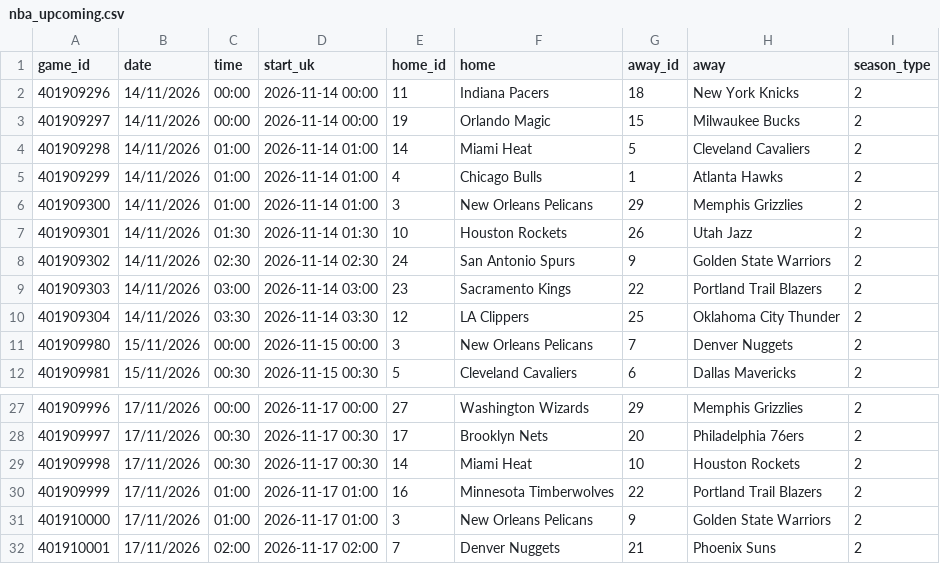
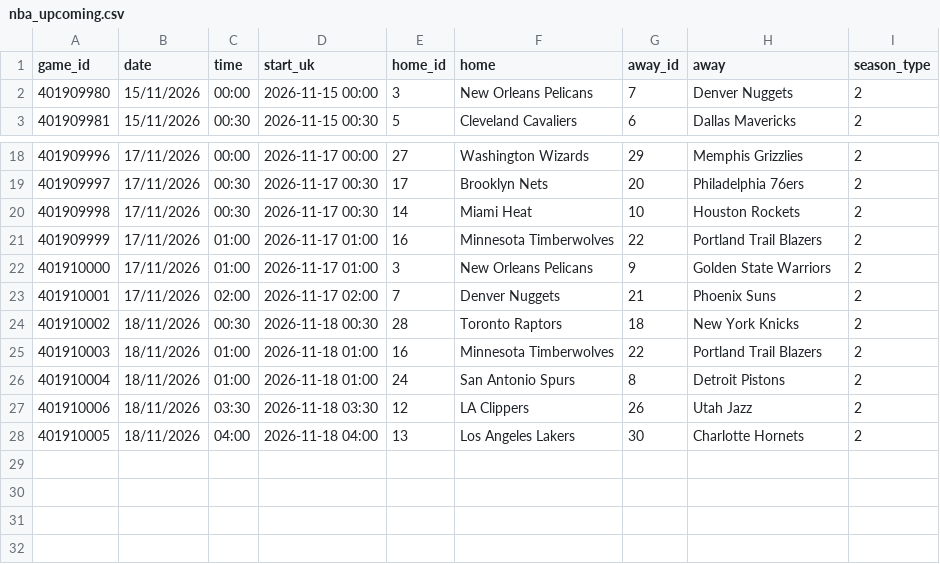
Before and after one commit to georgecharlesworth5-sudo/footystatpack, a CSV file: data/nba_upcoming.csv, drawn as a sheet; only a part is shown, gaps mark what is left out.

```diff
--- a/data/nba_upcoming.csv
+++ b/data/nba_upcoming.csv
@@ -1,11 +1,2 @@
 game_id,date,time,start_uk,home_id,home,away_id,away,season_type
-401909296,14/11/2026,00:00,2026-11-14 00:00,11,Indiana Pacers,18,New York Knicks,2
-401909297,14/11/2026,00:00,2026-11-14 00:00,19,Orlando Magic,15,Milwaukee Bucks,2
-401909298,14/11/2026,01:00,2026-11-14 01:00,14,Miami Heat,5,Cleveland Cavaliers,2
-401909299,14/11/2026,01:00,2026-11-14 01:00,4,Chicago Bulls,1,Atlanta Hawks,2
-401909300,14/11/2026,01:00,2026-11-14 01:00,3,New Orleans Pelicans,29,Memphis Grizzlies,2
-401909301,14/11/2026,01:30,2026-11-14 01:30,10,Houston Rockets,26,Utah Jazz,2
-401909302,14/11/2026,02:30,2026-11-14 02:30,24,San Antonio Spurs,9,Golden State Warriors,2
-401909303,14/11/2026,03:00,2026-11-14 03:00,23,Sacramento Kings,22,Portland Trail Blazers,2
-401909304,14/11/2026,03:30,2026-11-14 03:30,12,LA Clippers,25,Oklahoma City Thunder,2
 401909980,15/11/2026,00:00,2026-11-15 00:00,3,New Orleans Pelicans,7,Denver Nuggets,2
@@ -32 +23,6 @@ game_id,date,time,start_uk,home_id,home,away_id,away,season_type
 401910001,17/11/2026,02:00,2026-11-17 02:00,7,Denver Nuggets,21,Phoenix Suns,2
+401910002,18/11/2026,00:30,2026-11-18 00:30,28,Toronto Raptors,18,New York Knicks,2
+401910003,18/11/2026,01:00,2026-11-18 01:00,16,Minnesota Timberwolves,22,Portland Trail Blazers,2
+401910004,18/11/2026,01:00,2026-11-18 01:00,24,San Antonio Spurs,8,Detroit Pistons,2
+401910006,18/11/2026,03:30,2026-11-18 03:30,12,LA Clippers,26,Utah Jazz,2
+401910005,18/11/2026,04:00,2026-11-18 04:00,13,Los Angeles Lakers,30,Charlotte Hornets,2
```
Also changed, not shown: data/nba_roster.csv, data/nba_team_games.csv, 5 other files.
